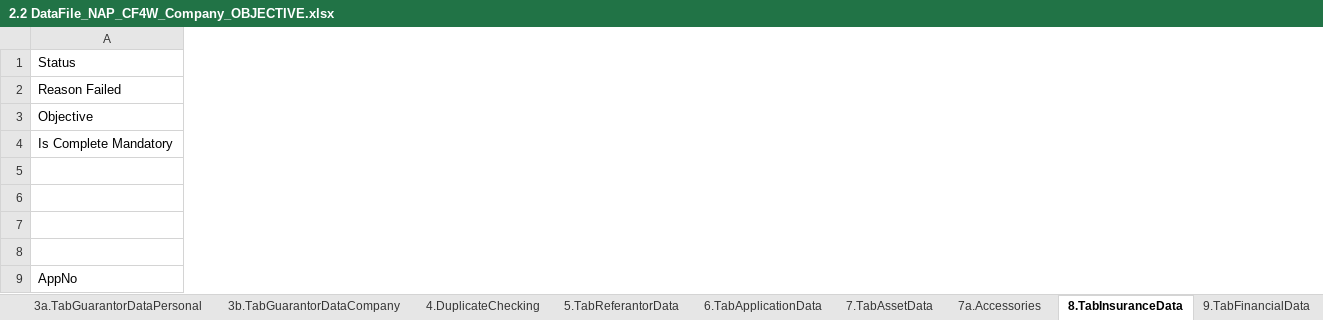
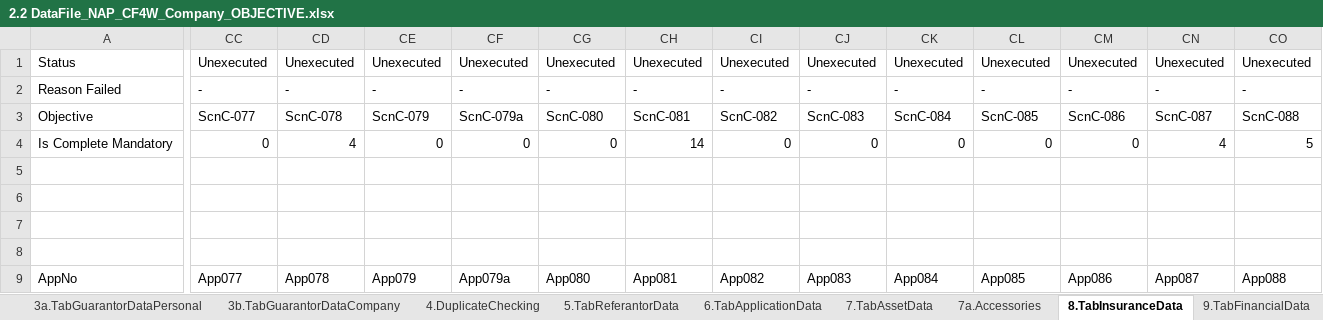
Before and after one commit to qcadins/DemoWorkflow, an Excel workbook: Excel/2.2 DataFile_NAP_CF4W_Company_OBJECTIVE.xlsx, sheet 8.TabInsuranceData, drawn as a sheet; only a part is shown, gaps mark what is left out; values as stored, in another font and other column widths than the file's, no borders; conditional formats not drawn; 2 other sheets too large or unreadable and not compared; the diff covers the shown part only; the diff names each change by its address in the sheet, - before the commit and + after, or states it on an @@ line.

```diff
--- a/Excel/2.2 DataFile_NAP_CF4W_Company_OBJECTIVE.xlsx (sheet 8.TabInsuranceData)
+++ b/Excel/2.2 DataFile_NAP_CF4W_Company_OBJECTIVE.xlsx (sheet 8.TabInsuranceData)
+column CC, rows 1-9: Unexecuted | - | ScnC-077 | 0 |  |  |  |  | App077
+column CD, rows 1-9: Unexecuted | - | ScnC-078 | 4 |  |  |  |  | App078
+column CE, rows 1-9: Unexecuted | - | ScnC-079 | 0 |  |  |  |  | App079
+column CF, rows 1-9: Unexecuted | - | ScnC-079a | 0 |  |  |  |  | App079a
+column CG, rows 1-9: Unexecuted | - | ScnC-080 | 0 |  |  |  |  | App080
+column CH, rows 1-9: Unexecuted | - | ScnC-081 | 14 |  |  |  |  | App081
+column CI, rows 1-9: Unexecuted | - | ScnC-082 | 0 |  |  |  |  | App082
+column CJ, rows 1-9: Unexecuted | - | ScnC-083 | 0 |  |  |  |  | App083
+column CK, rows 1-9: Unexecuted | - | ScnC-084 | 0 |  |  |  |  | App084
+column CL, rows 1-9: Unexecuted | - | ScnC-085 | 0 |  |  |  |  | App085
+column CM, rows 1-9: Unexecuted | - | ScnC-086 | 0 |  |  |  |  | App086
+column CN, rows 1-9: Unexecuted | - | ScnC-087 | 4 |  |  |  |  | App087
+column CO, rows 1-9: Unexecuted | - | ScnC-088 | 5 |  |  |  |  | App088
```
Also changed, not shown: 68 added columns elsewhere in this sheet, sheet 7.TabAssetData, sheet 6.TabApplicationData, sheet 1.TabCustomerMainData, sheet 7a.Accessories, sheet 0.Setting, formulas that keep their value, Excel/KombinasiData.xlsx.
